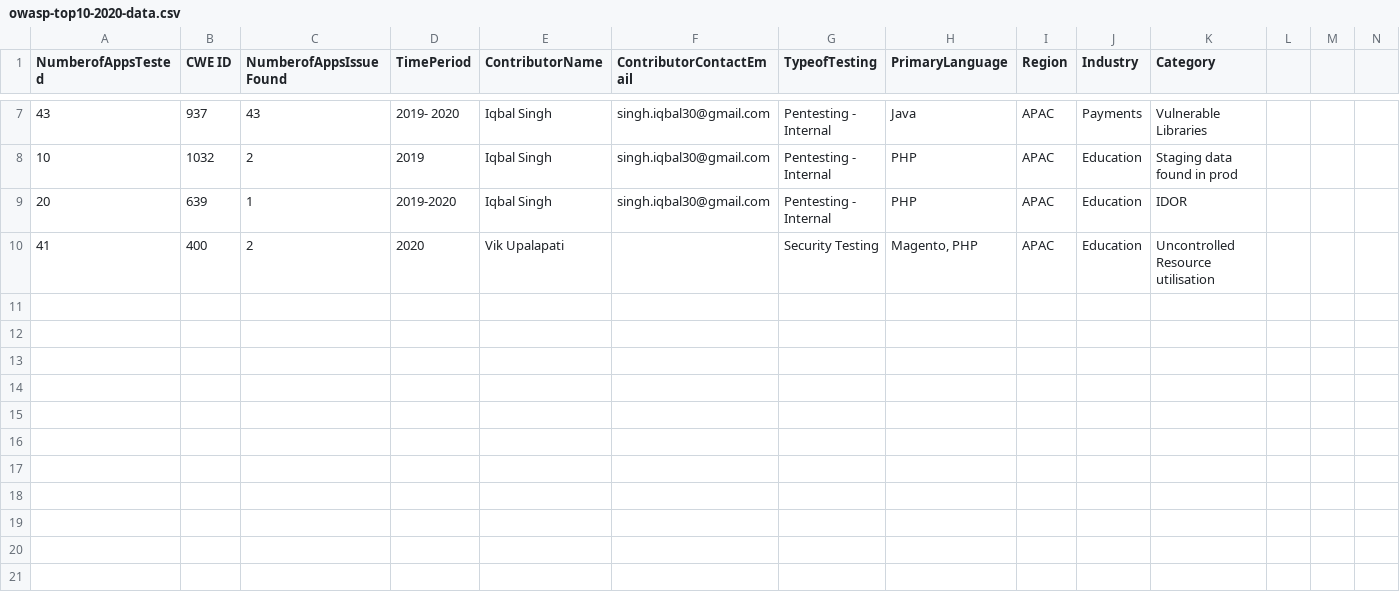
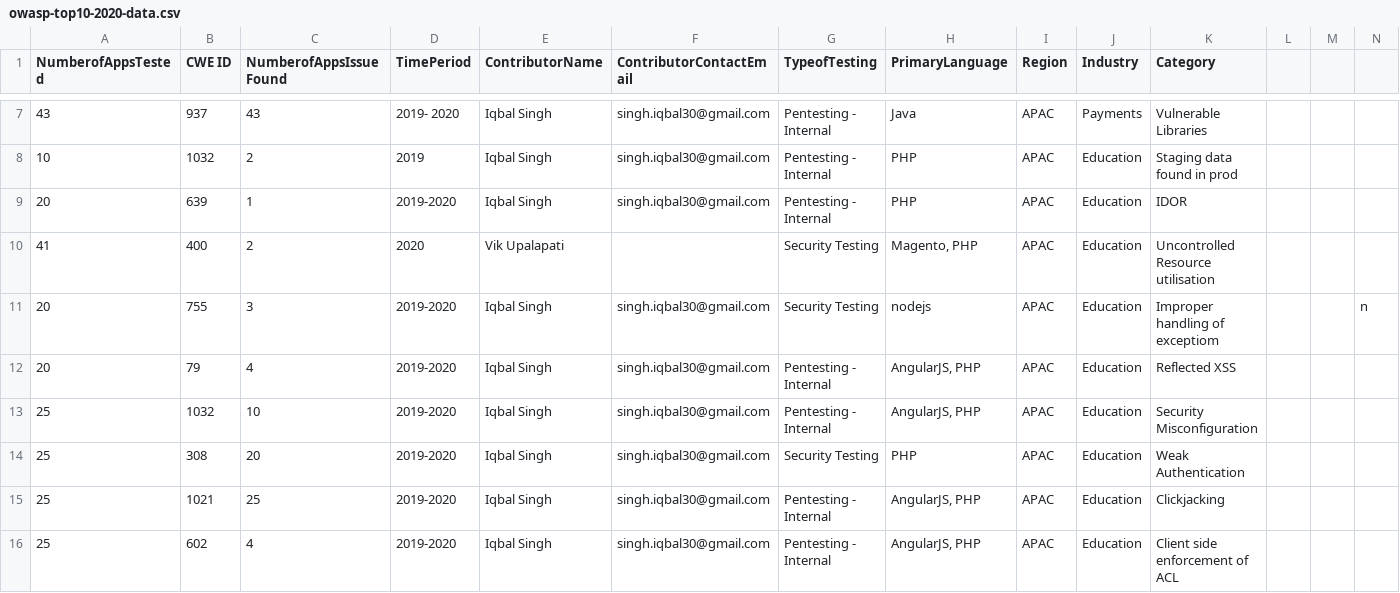
Before and after one commit to NogeekIT/OWASP-Top-10-Data, a CSV file: owasp-top10-2020-data.csv, drawn as a sheet; only a part is shown, gaps mark what is left out; the diff names each change by its address in the sheet, - before the commit and + after, or states it on an @@ line.

Commit message:
Added more data

```diff
--- a/owasp-top10-2020-data.csv
+++ b/owasp-top10-2020-data.csv
+row 11: 20 | 755 | 3 | 2019-2020 | Iqbal Singh | singh.iqbal30@gmail.com | Security Testing | nodejs | APAC | Education | Improper handling of exceptiom |  |  | n
+row 12: 20 | 79 | 4 | 2019-2020 | Iqbal Singh | singh.iqbal30@gmail.com | Pentesting - Internal | AngularJS, PHP | APAC | Education | Reflected XSS
+row 13: 25 | 1032 | 10 | 2019-2020 | Iqbal Singh | singh.iqbal30@gmail.com | Pentesting - Internal | AngularJS, PHP | APAC | Education | Security Misconfiguration
+row 14: 25 | 308 | 20 | 2019-2020 | Iqbal Singh | singh.iqbal30@gmail.com | Security Testing | PHP | APAC | Education | Weak Authentication
+row 15: 25 | 1021 | 25 | 2019-2020 | Iqbal Singh | singh.iqbal30@gmail.com | Pentesting - Internal | AngularJS, PHP | APAC | Education | Clickjacking
+row 16: 25 | 602 | 4 | 2019-2020 | Iqbal Singh | singh.iqbal30@gmail.com | Pentesting - Internal | AngularJS, PHP | APAC | Education | Client side enforcement of ACL
```
